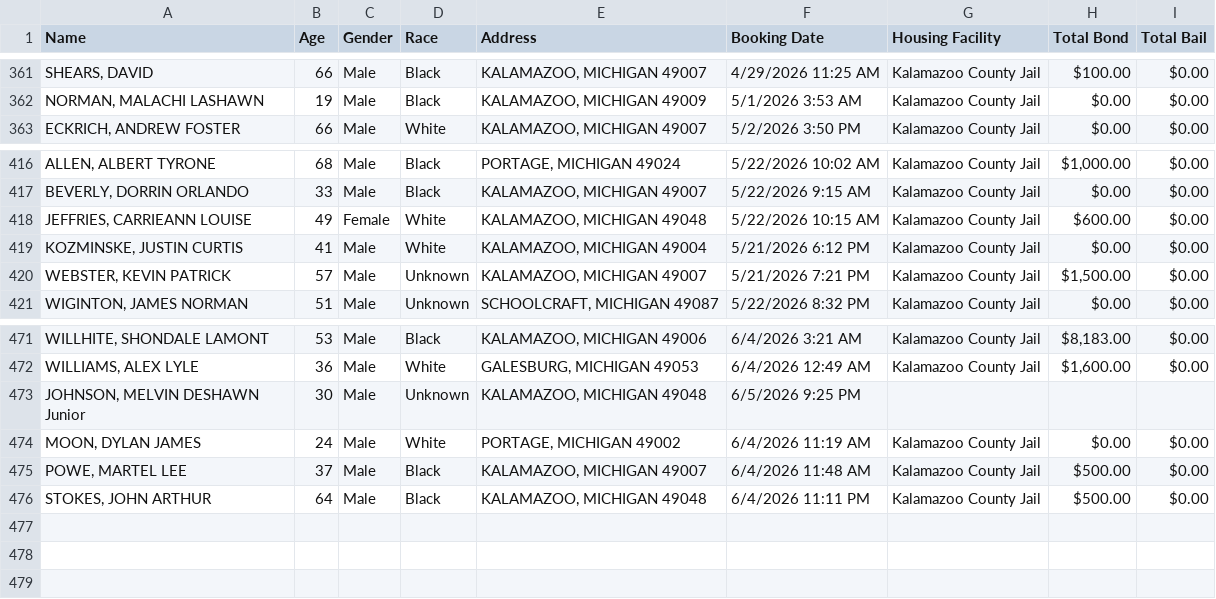
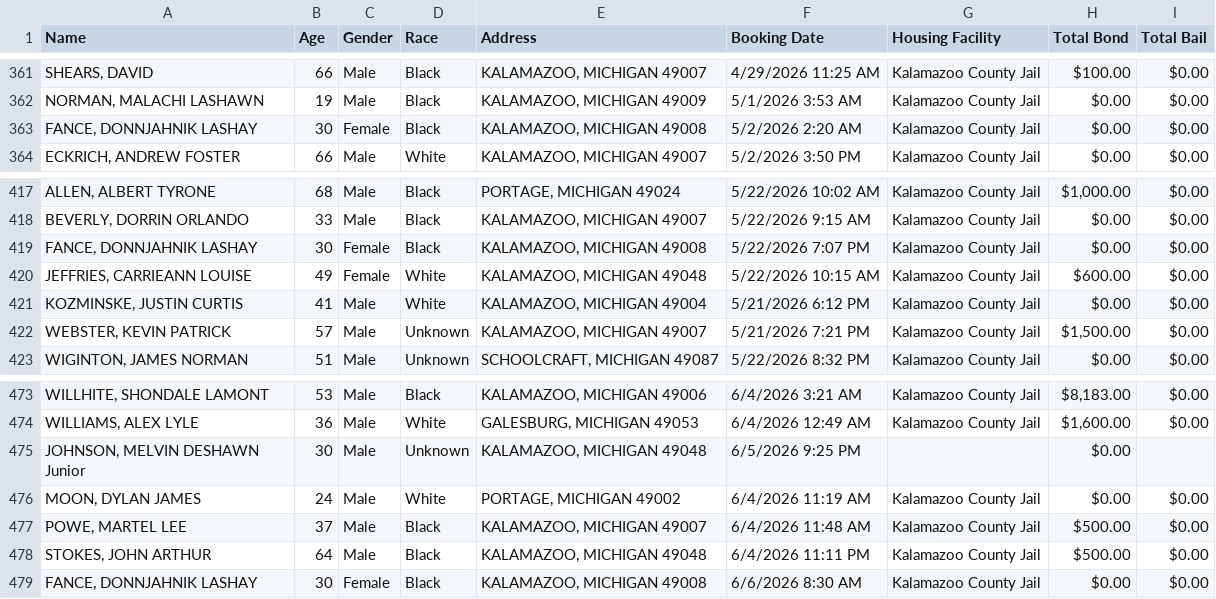
Before and after one commit to kalebwolfgang/kalamazoo-jail-scraper, a CSV file: current_inmates.csv, drawn as a sheet; only a part is shown, gaps mark what is left out.

```diff
--- a/current_inmates.csv
+++ b/current_inmates.csv
@@ -362,2 +362,3 @@ Name,Age,Gender,Race,Address,Booking Date,Housing Facility,Total Bond,Total Bail
 "NORMAN, MALACHI LASHAWN",19,Male,Black,"KALAMAZOO, MICHIGAN 49009",5/1/2026 3:53 AM,Kalamazoo County Jail,$0.00,$0.00
+"FANCE, DONNJAHNIK LASHAY",30,Female,Black,"KALAMAZOO, MICHIGAN 49008",5/2/2026 2:20 AM,Kalamazoo County Jail,$0.00,$0.00
 "ECKRICH, ANDREW FOSTER",66,Male,White,"KALAMAZOO, MICHIGAN 49007",5/2/2026 3:50 PM,Kalamazoo County Jail,$0.00,$0.00
@@ -417,2 +418,3 @@ Name,Age,Gender,Race,Address,Booking Date,Housing Facility,Total Bond,Total Bail
 "BEVERLY, DORRIN ORLANDO",33,Male,Black,"KALAMAZOO, MICHIGAN 49007",5/22/2026 9:15 AM,Kalamazoo County Jail,$0.00,$0.00
+"FANCE, DONNJAHNIK LASHAY",30,Female,Black,"KALAMAZOO, MICHIGAN 49008",5/22/2026 7:07 PM,Kalamazoo County Jail,$0.00,$0.00
 "JEFFRIES, CARRIEANN LOUISE",49,Female,White,"KALAMAZOO, MICHIGAN 49048",5/22/2026 10:15 AM,Kalamazoo County Jail,$600.00,$0.00
@@ -472,3 +474,3 @@ Name,Age,Gender,Race,Address,Booking Date,Housing Facility,Total Bond,Total Bail
 "WILLIAMS, ALEX LYLE",36,Male,White,"GALESBURG, MICHIGAN 49053",6/4/2026 12:49 AM,Kalamazoo County Jail,"$1,600.00",$0.00
-"JOHNSON, MELVIN DESHAWN Junior",30,Male,Unknown,"KALAMAZOO, MICHIGAN 49048",6/5/2026 9:25 PM,,,
+"JOHNSON, MELVIN DESHAWN Junior",30,Male,Unknown,"KALAMAZOO, MICHIGAN 49048",6/5/2026 9:25 PM,,$0.00,
 "MOON, DYLAN JAMES",24,Male,White,"PORTAGE, MICHIGAN 49002",6/4/2026 11:19 AM,Kalamazoo County Jail,$0.00,$0.00
@@ -476 +478,2 @@ Name,Age,Gender,Race,Address,Booking Date,Housing Facility,Total Bond,Total Bail
 "STOKES, JOHN ARTHUR",64,Male,Black,"KALAMAZOO, MICHIGAN 49048",6/4/2026 11:11 PM,Kalamazoo County Jail,$500.00,$0.00
+"FANCE, DONNJAHNIK LASHAY",30,Female,Black,"KALAMAZOO, MICHIGAN 49008",6/6/2026 8:30 AM,Kalamazoo County Jail,$0.00,$0.00
```
Also changed, not shown: all_historical_people.csv, daily_demographics.csv, 1 other file.
